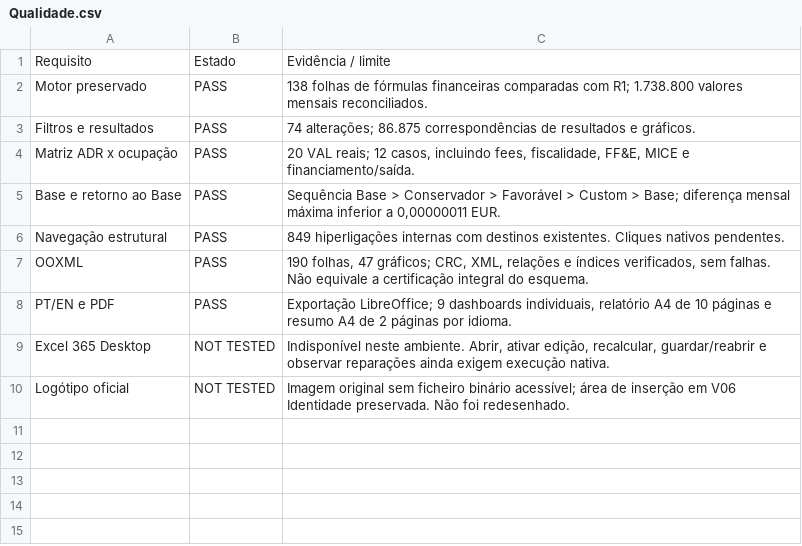
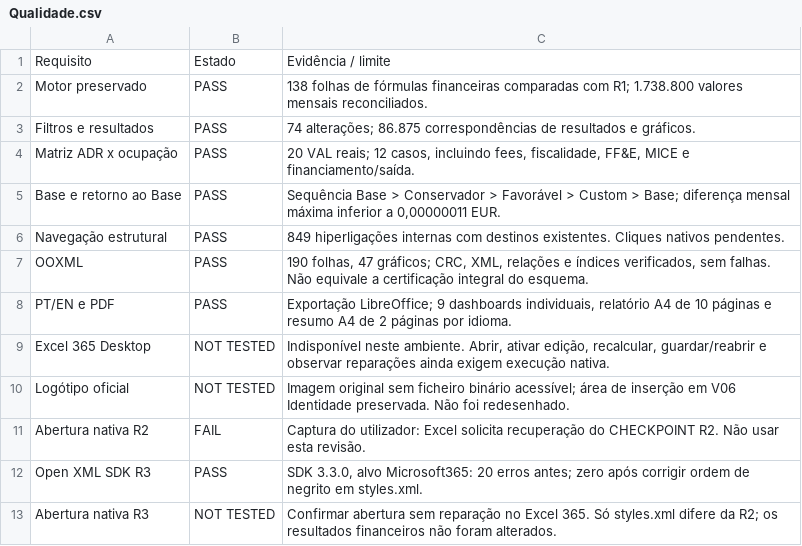
Before and after one commit to jjsvarella-a11y/MODELO-FINANCEIRO-KK, a CSV file: entregas/EFCC_Final/Premium_Checkpoint/Qualidade.csv, drawn as a sheet; the diff names each change by its address in the sheet, - before the commit and + after, or states it on an @@ line.

Commit message:
Fix invalid bold font element ordering; validate R3 with Open XML SDK

```diff
--- a/entregas/EFCC_Final/Premium_Checkpoint/Qualidade.csv
+++ b/entregas/EFCC_Final/Premium_Checkpoint/Qualidade.csv
+row 11: Abertura nativa R2 | FAIL | Captura do utilizador: Excel solicita recuperação do CHECKPOINT R2. Não usar esta revisão.
+row 12: Open XML SDK R3 | PASS | SDK 3.3.0, alvo Microsoft365: 20 erros antes; zero após corrigir ordem de negrito em styles.xml.
+row 13: Abertura nativa R3 | NOT TESTED | Confirmar abertura sem reparação no Excel 365. Só styles.xml difere da R2; os resultados financeiros não foram alterados.
```
Also changed, not shown: 19 other files.
